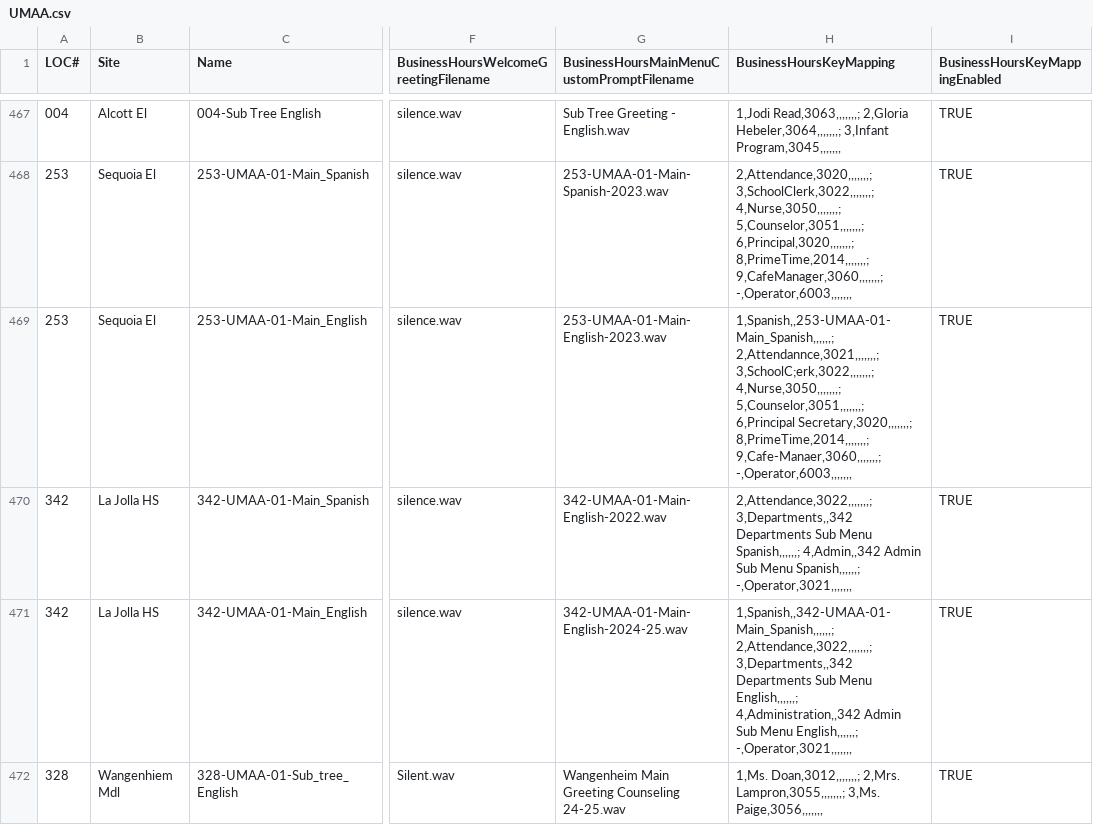
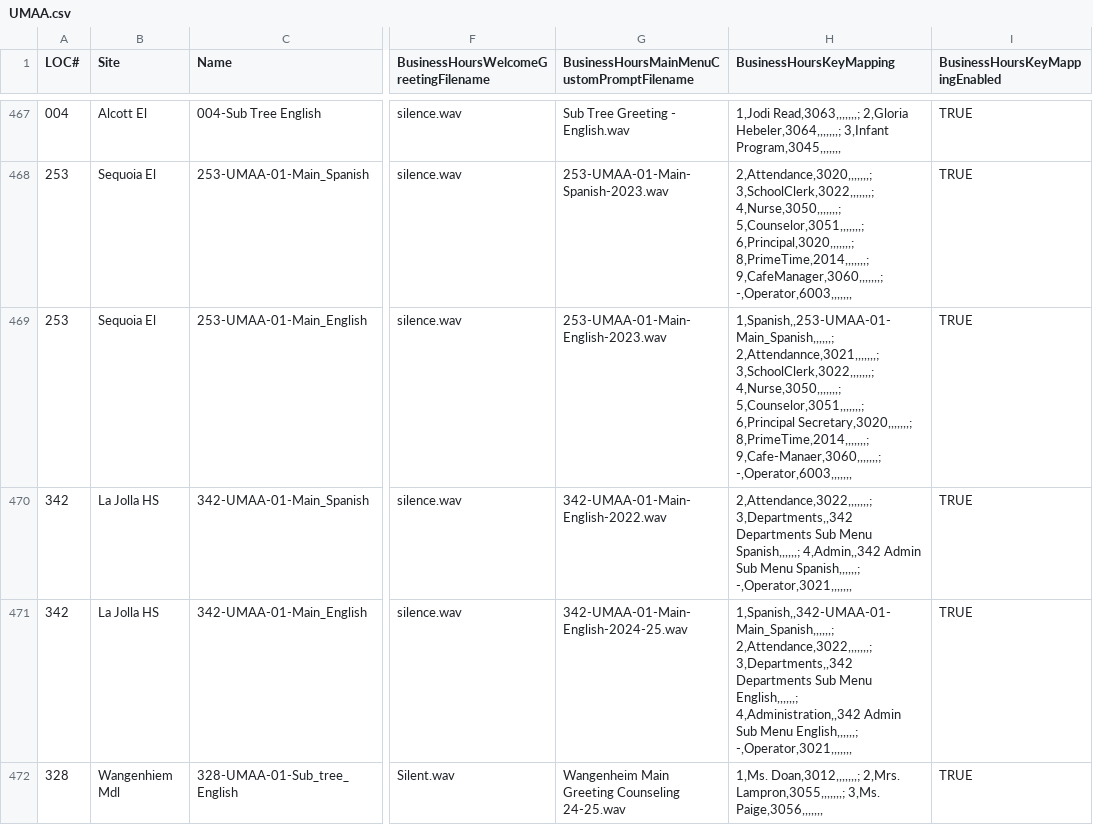
Before and after one commit to natjungquist/c1-cuc, a CSV file: UMAA.csv, drawn as a sheet; only a part is shown, gaps mark what is left out; the diff names each change by its address in the sheet, - before the commit and + after, or states it on an @@ line.

```diff
--- a/UMAA.csv
+++ b/UMAA.csv
-H469 (BusinessHoursKeyMapping): 1,Spanish,,253-UMAA-01-Main_Spanish,,,,,,; 2,Attendannce,3021,,,,,,,; 3,SchoolC;erk,3022,,,,,,,; 4,Nurse,3050,,,,,,,; 5,Counselor,3051,,,,,,,;…
+H469 (BusinessHoursKeyMapping): 1,Spanish,,253-UMAA-01-Main_Spanish,,,,,,; 2,Attendannce,3021,,,,,,,; 3,SchoolClerk,3022,,,,,,,; 4,Nurse,3050,,,,,,,; 5,Counselor,3051,,,,,,,;…
```
Also changed, not shown: 2 other files.
